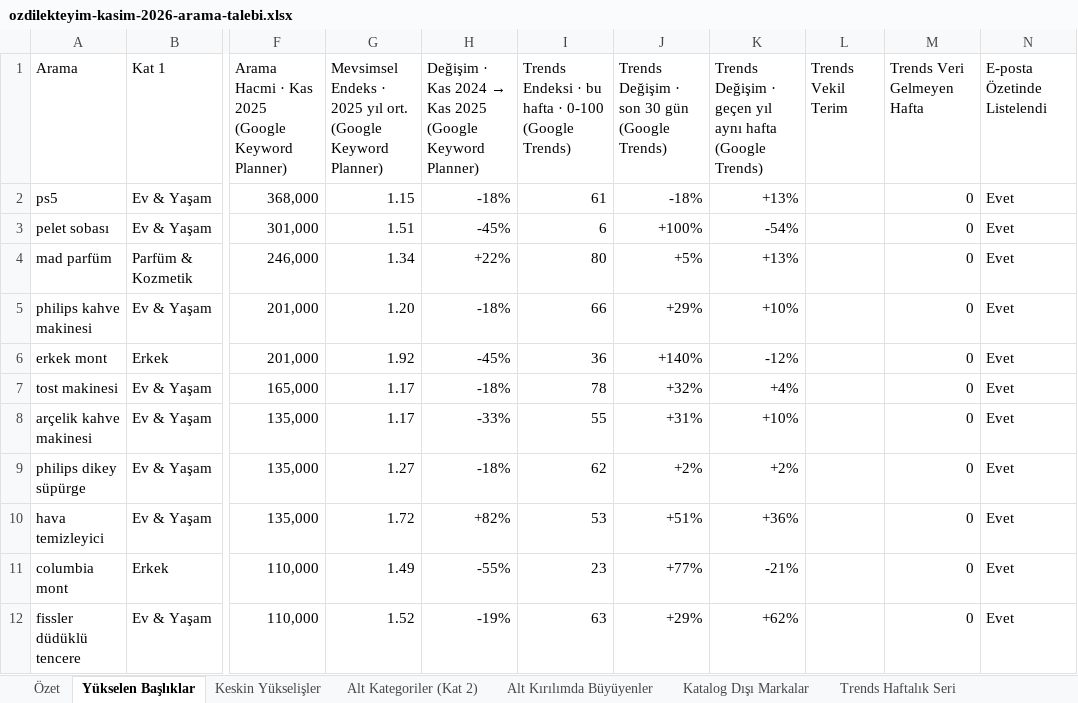
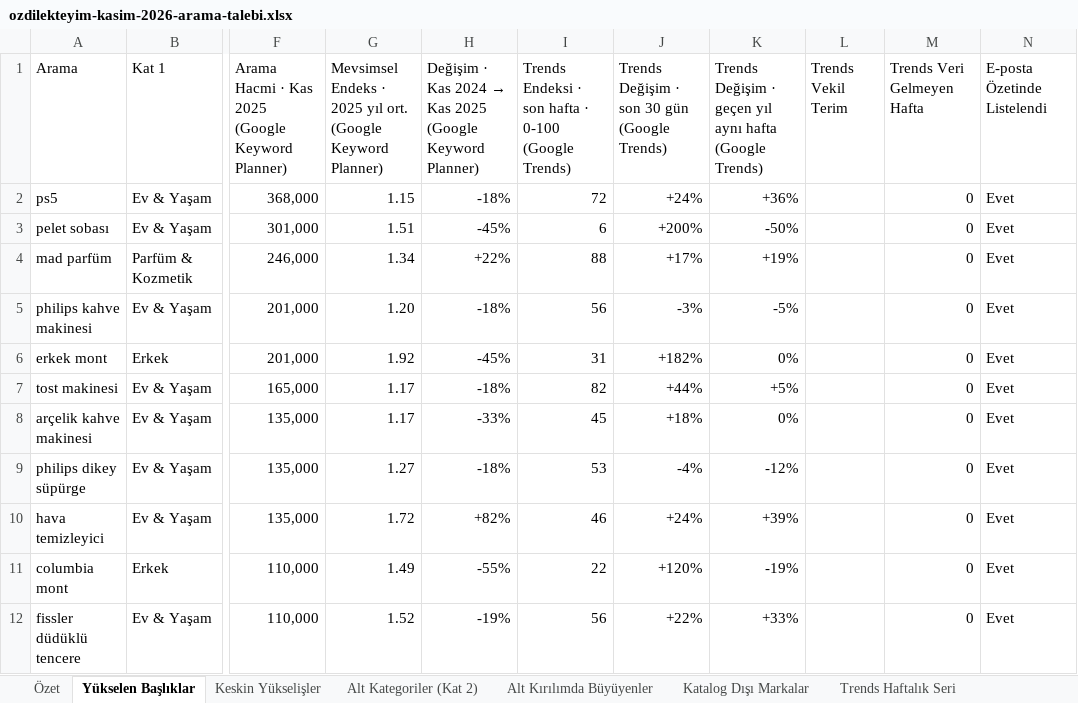
Before and after one commit to erdogan1ozdemir/ozdilek-sezon-ozeti-eyl-2026, an Excel workbook: kasim/ozdilekteyim-kasim-2026-arama-talebi.xlsx, sheet Yükselen Başlıklar, drawn as a sheet; only a part is shown, gaps mark what is left out; values as stored, in another font and other column widths than the file's, no cell formats; the diff covers the shown part only; the diff names each change by its address in the sheet, - before the commit and + after, or states it on an @@ line.

```diff
--- a/kasim/ozdilekteyim-kasim-2026-arama-talebi.xlsx (sheet Yükselen Başlıklar)
+++ b/kasim/ozdilekteyim-kasim-2026-arama-talebi.xlsx (sheet Yükselen Başlıklar)
-I1: …Endeksi · bu hafta ·…
+I1: …Endeksi · son hafta ·…
-I2: 61
+I2: 72
-J2: -18%
+J2: +24%
-K2: +13%
+K2: +36%
-J3: +100%
+J3: +200%
-K3: -54%
+K3: -50%
-I4: 80
+I4: 88
-J4: +5%
+J4: +17%
-K4: +13%
+K4: +19%
-I5: 66
+I5: 56
-J5: +29%
+J5: -3%
-K5: +10%
+K5: -5%
-I6: 36
+I6: 31
-J6: +140%
+J6: +182%
-K6: -12%
+K6: 0%
-I7: 78
+I7: 82
-J7: +32%
+J7: +44%
-K7: +4%
+K7: +5%
-I8: 55
+I8: 45
-J8: +31%
+J8: +18%
-K8: +10%
+K8: 0%
-I9: 62
+I9: 53
-J9: +2%
+J9: -4%
-K9: +2%
+K9: -12%
-I10: 53
+I10: 46
-J10: +51%
+J10: +24%
-K10: +36%
+K10: +39%
-I11: 23
+I11: 22
-J11: +77%
+J11: +120%
-K11: -21%
+K11: -19%
-I12: 63
+I12: 56
-J12: +29%
+J12: +22%
-K12: +62%
+K12: +33%
```
Also changed, not shown: 507 edited cells elsewhere in this sheet, sheet Trends Haftalık Seri, sheet Özet, sheet Terim Sözlüğü, cell formats, aralik/ozdilekteyim-aralik-2026-arama-talebi.xlsx, ekim/ozdilekteyim-ekim-2026-arama-talebi.xlsx, 22 other files.
